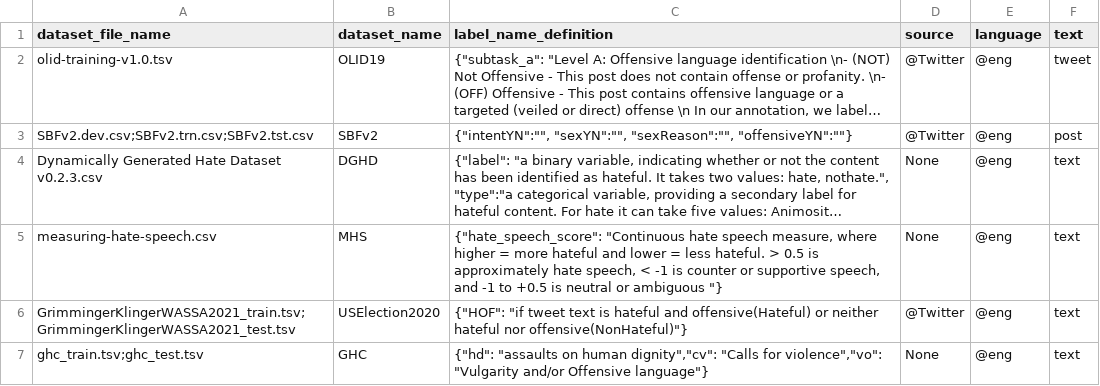
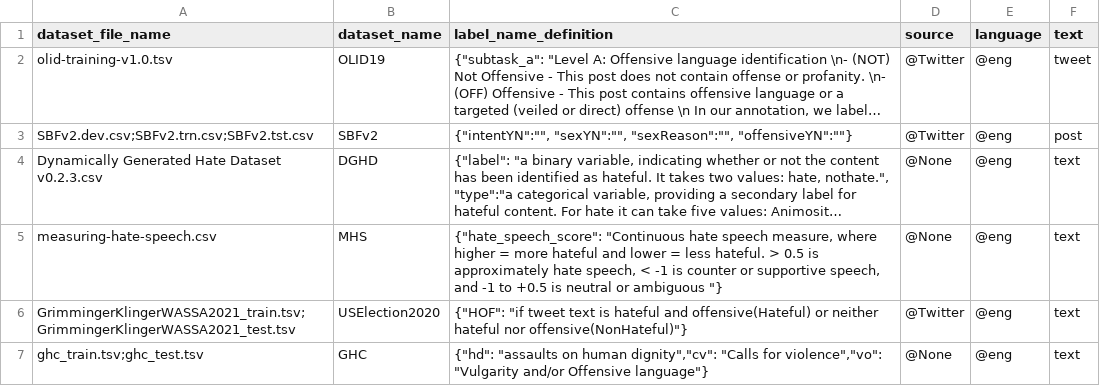
Before and after one commit to Master-Project-Hate-Speech/STITCHeD, a CSV file: config_new.csv, drawn as a sheet; long unchanged cells end in …; the diff names each change by its address in the sheet, - before the commit and + after, or states it on an @@ line.

Commit message:
Change from config.csv to config_new.csv

```diff
--- a/config_new.csv
+++ b/config_new.csv
-D4:D5 (source): None
+D4:D5 (source): @None
-D7 (source): None
+D7 (source): @None
```
Also changed, not shown: 2 other files.
